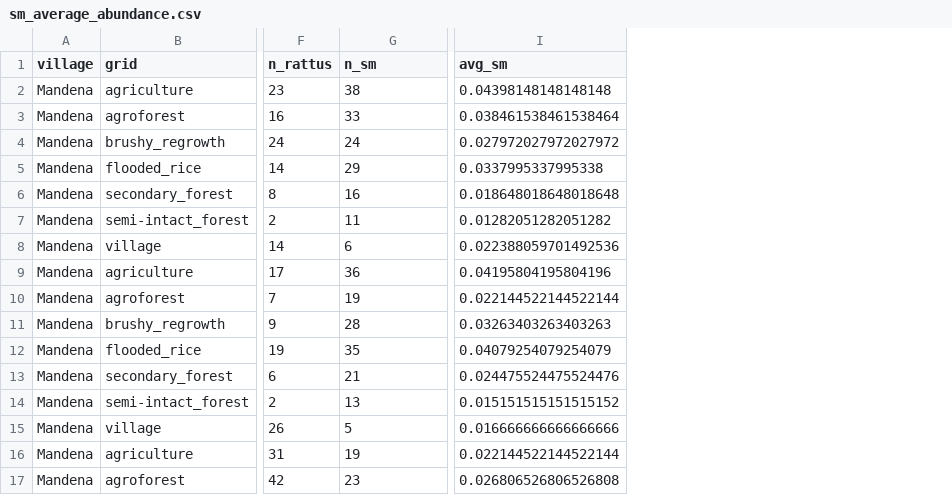
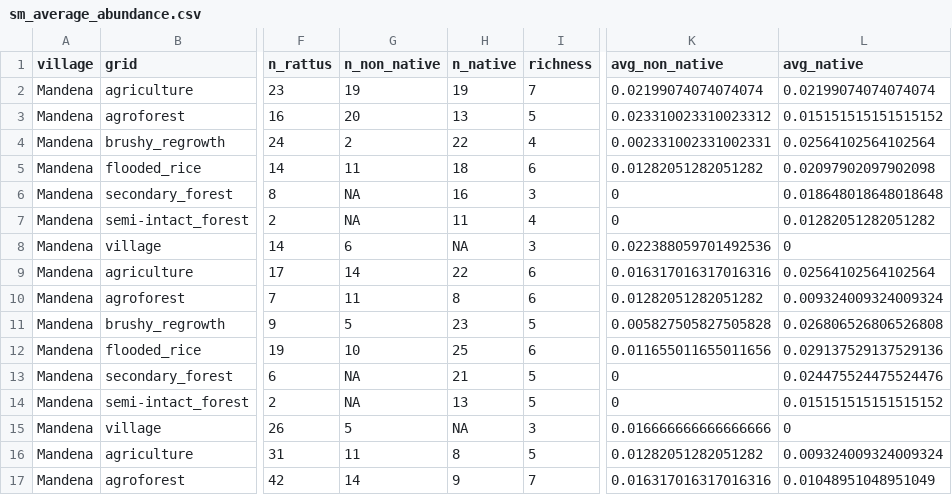
Before and after one commit to Ecological-Complexity-Lab/Microbiome_Structure_Madagascar, a CSV file: data/data_processed/sm_average_abundance.csv, drawn as a sheet; only a part is shown, gaps mark what is left out; addresses are those after the commit; the diff covers the shown part only; the diff names each change by its address in the sheet, - before the commit and + after, or states it on an @@ line.

Commit message:
sm abundance

```diff
--- a/data/data_processed/sm_average_abundance.csv
+++ b/data/data_processed/sm_average_abundance.csv
+column H (n_native), rows 2-17: 19 | 13 | 22 | 18 | 16 | 11 | NA | 22 | 8 | 23 | 25 | 21 | 13 | NA | 8 | 9
+column I (richness), rows 2-17: 7 | 5 | 4 | 6 | 3 | 4 | 3 | 6 | 6 | 5 | 6 | 5 | 5 | 3 | 5 | 7
+column L (avg_native), rows 2-17: 0.02199074074074074 | 0.015151515151515152 | 0.02564102564102564 | 0.02097902097902098 | 0.018648018648018648 | 0.01282051282051282 | 0 | 0.02564102564102564 | 0.009324009324009324 | 0.026806526806526808 | 0.029137529137529136 | 0.024475524475524476 | 0.015151515151515152 | 0 | 0.009324009324009324 | 0.01048951048951049
-G1: n_sm
+G1: n_non_native
-K1: avg_sm
+K1: avg_non_native
-G2 (n_non_native): 38
+G2 (n_non_native): 19
-K2 (avg_non_native): 0.04398148148148148
+K2 (avg_non_native): 0.02199074074074074
-G3 (n_non_native): 33
+G3 (n_non_native): 20
-K3 (avg_non_native): 0.038461538461538464
+K3 (avg_non_native): 0.023310023310023312
-G4 (n_non_native): 24
+G4 (n_non_native): 2
-K4 (avg_non_native): 0.027972027972027972
+K4 (avg_non_native): 0.002331002331002331
-G5 (n_non_native): 29
+G5 (n_non_native): 11
-K5 (avg_non_native): 0.0337995337995338
+K5 (avg_non_native): 0.01282051282051282
-G6 (n_non_native): 16
+G6 (n_non_native): NA
-K6 (avg_non_native): 0.018648018648018648
+K6 (avg_non_native): 0
-G7 (n_non_native): 11
+G7 (n_non_native): NA
-K7 (avg_non_native): 0.01282051282051282
+K7 (avg_non_native): 0
-G9 (n_non_native): 36
+G9 (n_non_native): 14
-K9 (avg_non_native): 0.04195804195804196
+K9 (avg_non_native): 0.016317016317016316
-G10 (n_non_native): 19
+G10 (n_non_native): 11
-K10 (avg_non_native): 0.022144522144522144
+K10 (avg_non_native): 0.01282051282051282
-G11 (n_non_native): 28
+G11 (n_non_native): 5
-K11 (avg_non_native): 0.03263403263403263
+K11 (avg_non_native): 0.005827505827505828
-G12 (n_non_native): 35
+G12 (n_non_native): 10
-K12 (avg_non_native): 0.04079254079254079
+K12 (avg_non_native): 0.011655011655011656
-G13 (n_non_native): 21
+G13 (n_non_native): NA
-K13 (avg_non_native): 0.024475524475524476
+K13 (avg_non_native): 0
-G14 (n_non_native): 13
+G14 (n_non_native): NA
-K14 (avg_non_native): 0.015151515151515152
+K14 (avg_non_native): 0
-G16 (n_non_native): 19
+G16 (n_non_native): 11
-K16 (avg_non_native): 0.022144522144522144
+K16 (avg_non_native): 0.01282051282051282
-G17 (n_non_native): 23
+G17 (n_non_native): 14
-K17 (avg_non_native): 0.026806526806526808
+K17 (avg_non_native): 0.016317016317016316
```
Also changed, not shown: 66 edited cells elsewhere in this file, 2 other files.
